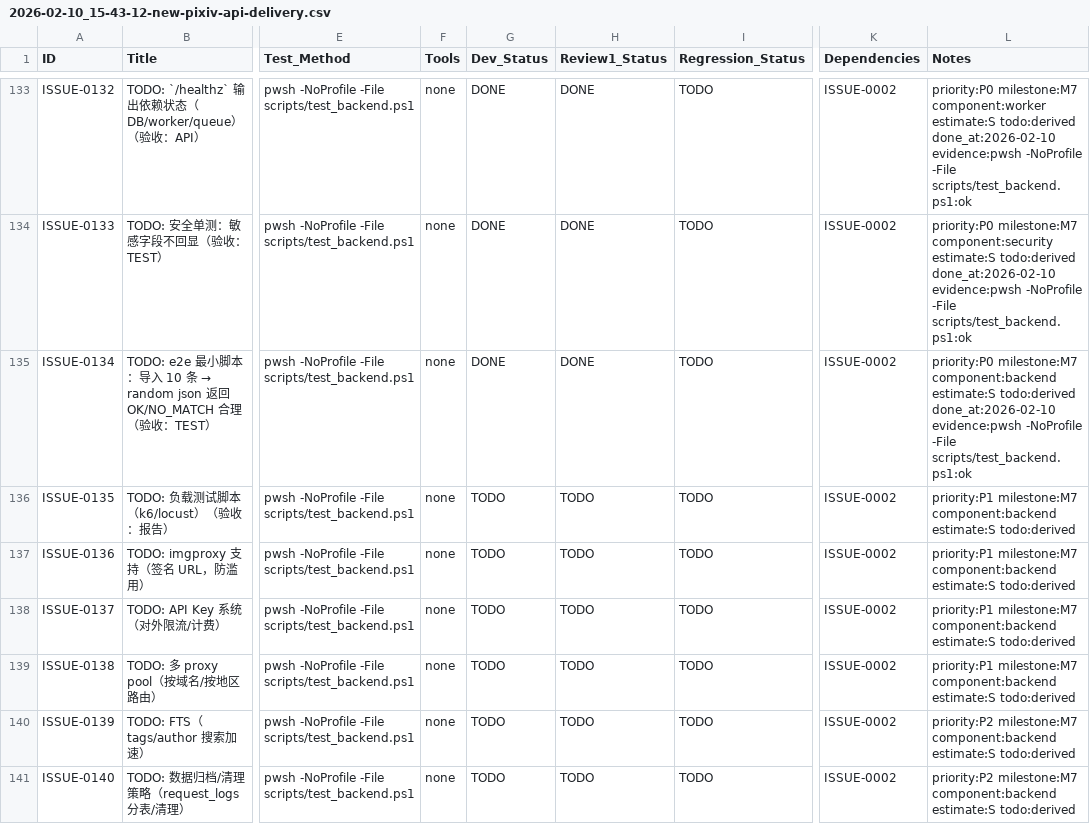
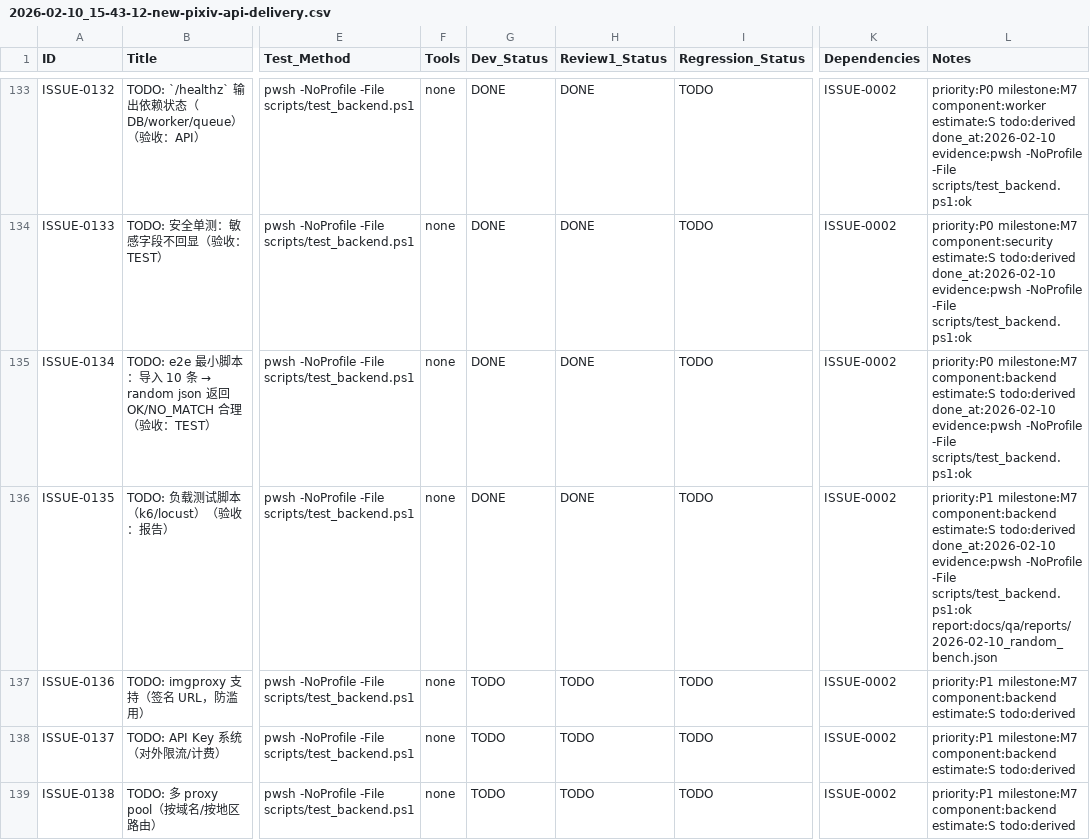
Before and after one commit to inliver233/random-mage, a CSV file: issues/2026-02-10_15-43-12-new-pixiv-api-delivery.csv, drawn as a sheet; only a part is shown, gaps mark what is left out; the shorter side is filled out with more unchanged rows; the diff names each change by its address in the sheet, - before the commit and + after, or states it on an @@ line.

Commit message:
[ISSUE-0135] 负载测试脚本与报告

```diff
--- a/issues/2026-02-10_15-43-12-new-pixiv-api-delivery.csv
+++ b/issues/2026-02-10_15-43-12-new-pixiv-api-delivery.csv
-G136 (Dev_Status): TODO
+G136 (Dev_Status): DONE
-H136 (Review1_Status): TODO
+H136 (Review1_Status): DONE
-L136 (Notes): …estimate:S todo:derived
+L136 (Notes): …estimate:S todo:derived done_at:2026-02-10 evidence:pwsh -NoProfile -File scripts/test_backend.ps1:ok report:docs/qa/reports/2026-02-10_random_bench.json
```
Also changed, not shown: 3 other files.
